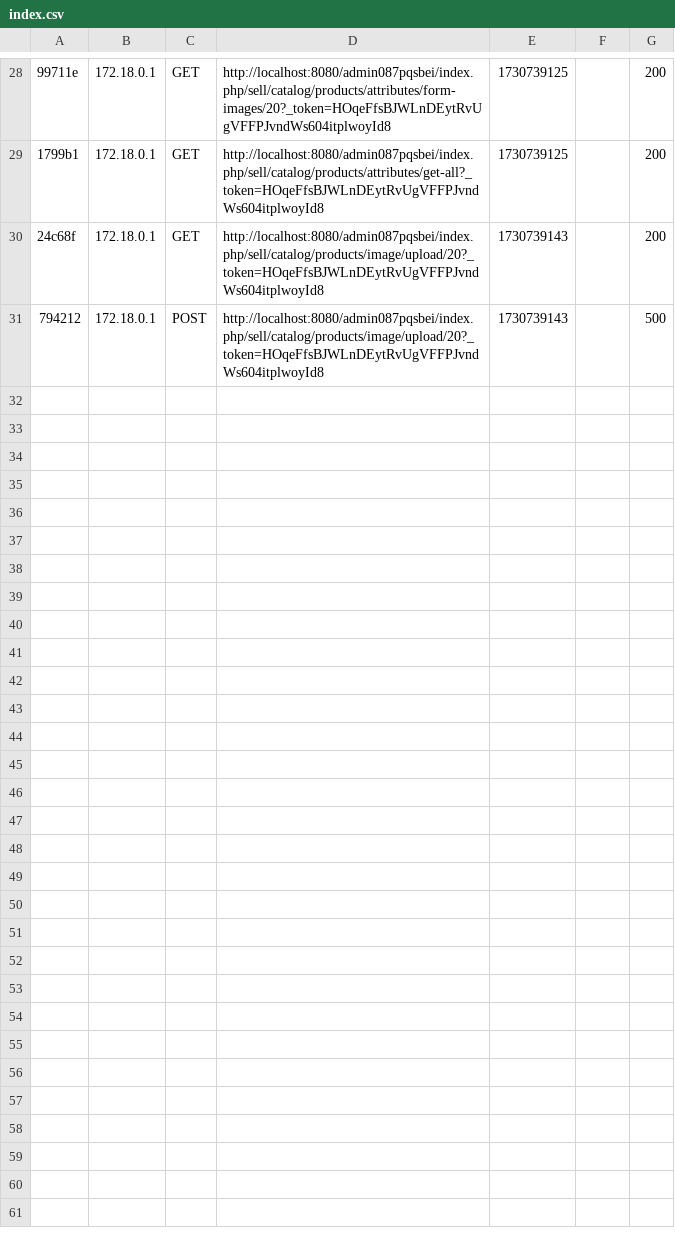
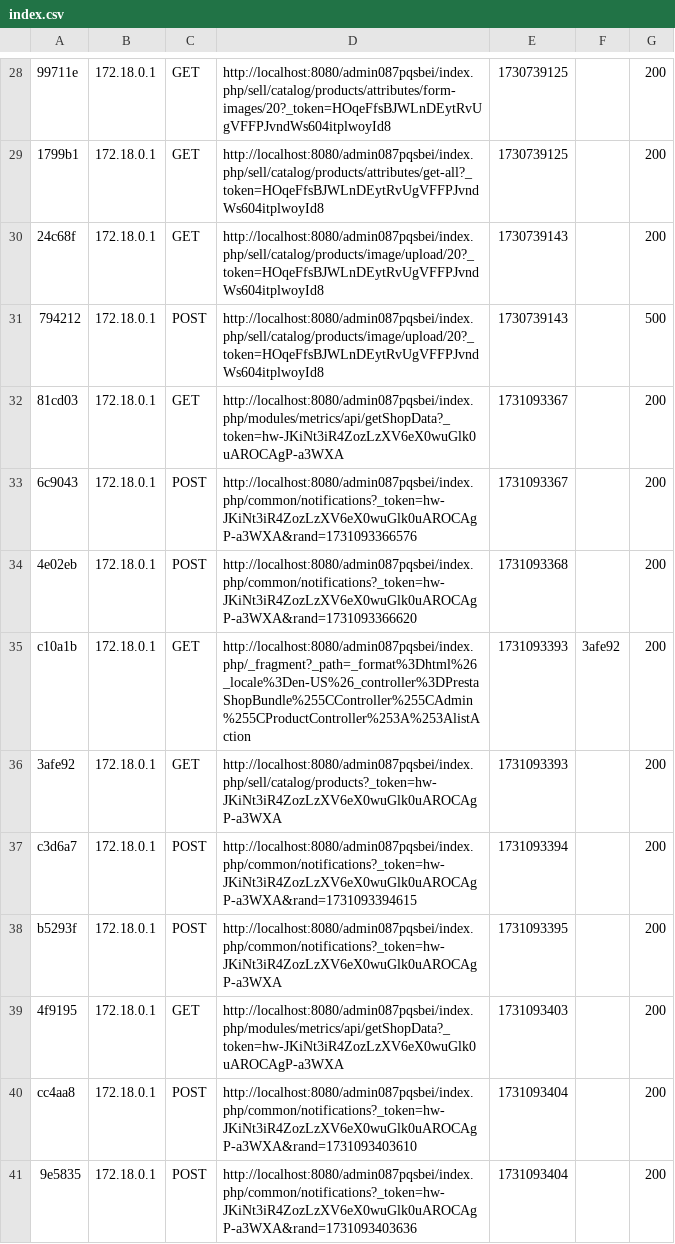
Before and after one commit to imwrdo/darth-shop, a CSV file: prestashop/var/cache/dev/profiler/index.csv, drawn as a sheet; only a part is shown, gaps mark what is left out; the diff names each change by its address in the sheet, - before the commit and + after, or states it on an @@ line.

```diff
--- a/prestashop/var/cache/dev/profiler/index.csv
+++ b/prestashop/var/cache/dev/profiler/index.csv
+row 32: 81cd03 | 172.18.0.1 | GET | http://localhost:8080/admin087pqsbei/index.php/modules/metrics/api/getShopData?_token=hw-JKiNt3iR4ZozLzXV6eX0wuGlk0uAROCAgP-a3WXA | 1731093367 |  | 200
+row 33: 6c9043 | 172.18.0.1 | POST | http://localhost:8080/admin087pqsbei/index.php/common/notifications?_token=hw-JKiNt3iR4ZozLzXV6eX0wuGlk0uAROCAgP-a3WXA&rand=1731093366576 | 1731093367 |  | 200
+row 34: 4e02eb | 172.18.0.1 | POST | http://localhost:8080/admin087pqsbei/index.php/common/notifications?_token=hw-JKiNt3iR4ZozLzXV6eX0wuGlk0uAROCAgP-a3WXA&rand=1731093366620 | 1731093368 |  | 200
+row 35: c10a1b | 172.18.0.1 | GET | http://localhost:8080/admin087pqsbei/index.php/_fragment?_path=_format%3Dhtml%26_locale%3Den-US%26_controller%3DPrestaShopBundle%255CController%255CAdmin%255CProductController%253A%253AlistAction | 1731093393 | 3afe92 | 200
+row 36: 3afe92 | 172.18.0.1 | GET | http://localhost:8080/admin087pqsbei/index.php/sell/catalog/products?_token=hw-JKiNt3iR4ZozLzXV6eX0wuGlk0uAROCAgP-a3WXA | 1731093393 |  | 200
+row 37: c3d6a7 | 172.18.0.1 | POST | http://localhost:8080/admin087pqsbei/index.php/common/notifications?_token=hw-JKiNt3iR4ZozLzXV6eX0wuGlk0uAROCAgP-a3WXA&rand=1731093394615 | 1731093394 |  | 200
+row 38: b5293f | 172.18.0.1 | POST | http://localhost:8080/admin087pqsbei/index.php/common/notifications?_token=hw-JKiNt3iR4ZozLzXV6eX0wuGlk0uAROCAgP-a3WXA | 1731093395 |  | 200
+row 39: 4f9195 | 172.18.0.1 | GET | http://localhost:8080/admin087pqsbei/index.php/modules/metrics/api/getShopData?_token=hw-JKiNt3iR4ZozLzXV6eX0wuGlk0uAROCAgP-a3WXA | 1731093403 |  | 200
+row 40: cc4aa8 | 172.18.0.1 | POST | http://localhost:8080/admin087pqsbei/index.php/common/notifications?_token=hw-JKiNt3iR4ZozLzXV6eX0wuGlk0uAROCAgP-a3WXA&rand=1731093403610 | 1731093404 |  | 200
+row 41: 9e5835 | 172.18.0.1 | POST | http://localhost:8080/admin087pqsbei/index.php/common/notifications?_token=hw-JKiNt3iR4ZozLzXV6eX0wuGlk0uAROCAgP-a3WXA&rand=1731093403636 | 1731093404 |  | 200
```
Also changed, not shown: 8 other files.
